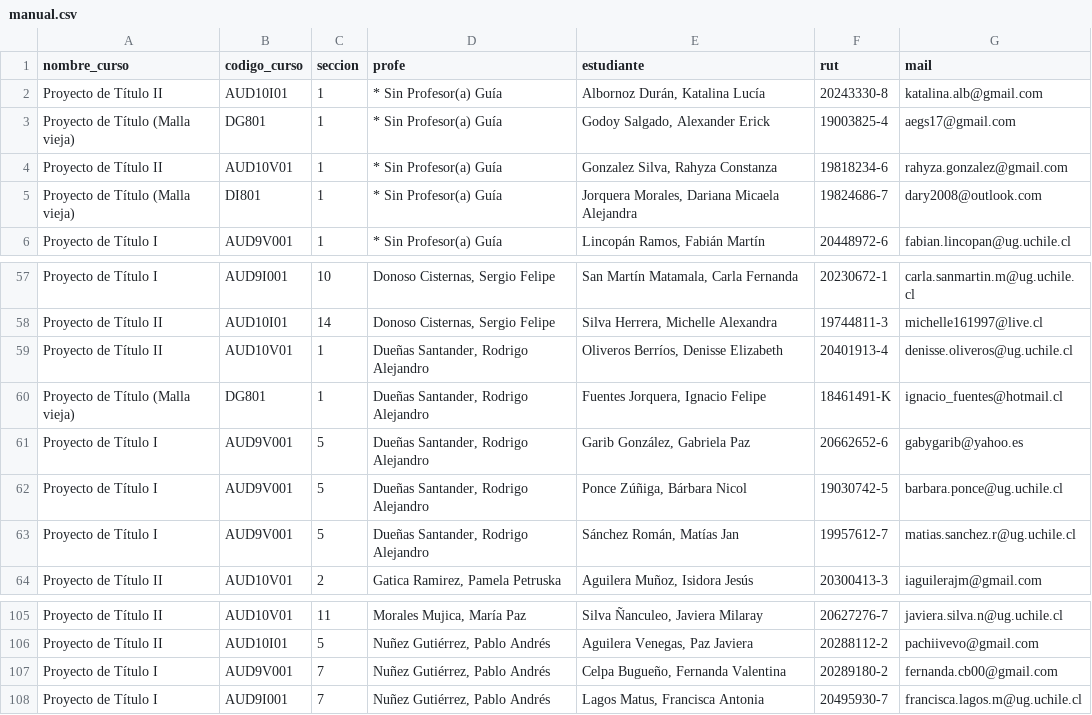
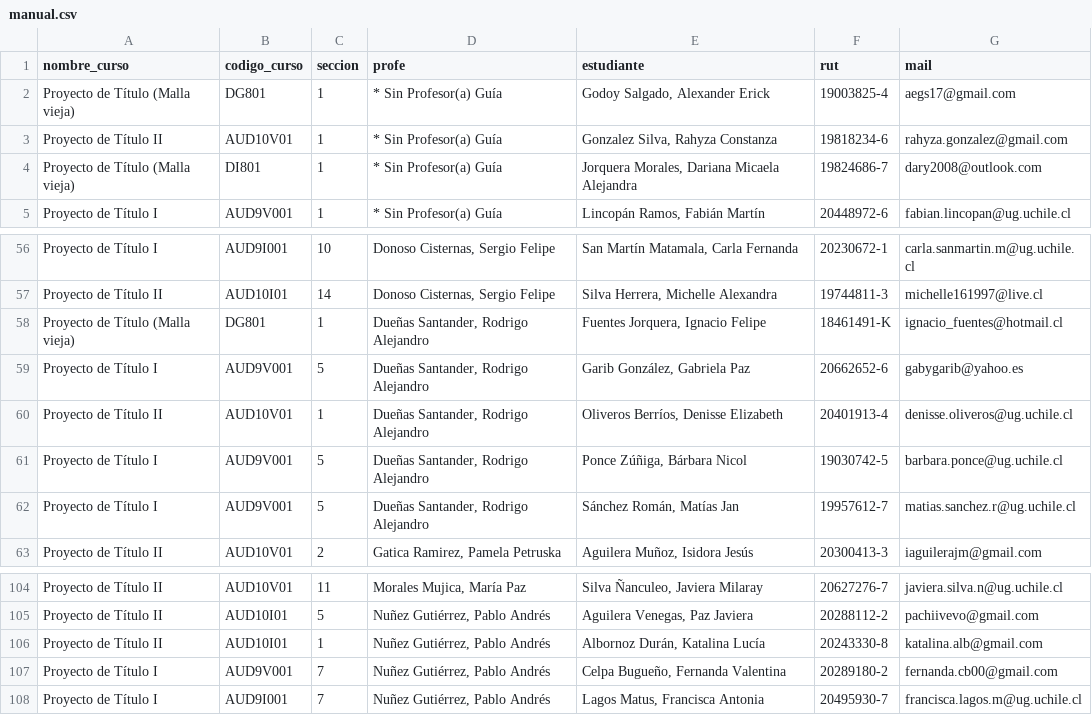
Before and after one commit to profesorfaco/cargas, a CSV file: manual.csv, drawn as a sheet; only a part is shown, gaps mark what is left out.

Commit message:
Add files via upload

```diff
--- a/manual.csv
+++ b/manual.csv
@@ -1,3 +1,2 @@
 nombre_curso,codigo_curso,seccion,profe,estudiante,rut,mail
-Proyecto de Título II,AUD10I01,1,* Sin Profesor(a) Guía,"Albornoz Durán, Katalina Lucía",20243330-8,katalina.alb@gmail.com
 Proyecto de Título (Malla vieja),DG801,1,* Sin Profesor(a) Guía,"Godoy Salgado, Alexander Erick",19003825-4,aegs17@gmail.com
@@ -58,5 +57,5 @@ Proyecto de Título I,AUD9I001,10,"Donoso Cisternas, Sergio Felipe","San Martín
 Proyecto de Título II,AUD10I01,14,"Donoso Cisternas, Sergio Felipe","Silva Herrera, Michelle Alexandra",19744811-3,michelle161997@live.cl
-Proyecto de Título II,AUD10V01,1,"Dueñas Santander, Rodrigo Alejandro","Oliveros Berríos, Denisse Elizabeth",20401913-4,denisse.oliveros@ug.uchile.cl
 Proyecto de Título (Malla vieja),DG801,1,"Dueñas Santander, Rodrigo Alejandro","Fuentes Jorquera, Ignacio Felipe",18461491-K,ignacio_fuentes@hotmail.cl
 Proyecto de Título I,AUD9V001,5,"Dueñas Santander, Rodrigo Alejandro","Garib González, Gabriela Paz",20662652-6,gabygarib@yahoo.es
+Proyecto de Título II,AUD10V01,1,"Dueñas Santander, Rodrigo Alejandro","Oliveros Berríos, Denisse Elizabeth",20401913-4,denisse.oliveros@ug.uchile.cl
 Proyecto de Título I,AUD9V001,5,"Dueñas Santander, Rodrigo Alejandro","Ponce Zúñiga, Bárbara Nicol",19030742-5,barbara.ponce@ug.uchile.cl
@@ -106,2 +105,3 @@ Proyecto de Título II,AUD10V01,11,"Morales Mujica, María Paz","Silva Ñanculeo
 Proyecto de Título II,AUD10I01,5,"Nuñez Gutiérrez, Pablo Andrés","Aguilera Venegas, Paz Javiera",20288112-2,pachiivevo@gmail.com
+Proyecto de Título II,AUD10I01,1,"Nuñez Gutiérrez, Pablo Andrés","Albornoz Durán, Katalina Lucía",20243330-8,katalina.alb@gmail.com
 Proyecto de Título I,AUD9V001,7,"Nuñez Gutiérrez, Pablo Andrés","Celpa Bugueño, Fernanda Valentina",20289180-2,fernanda.cb00@gmail.com
```
